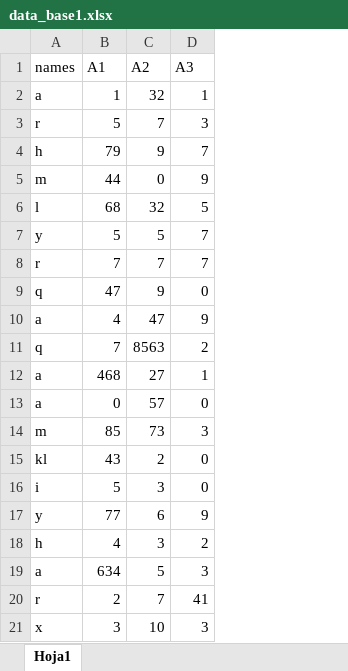
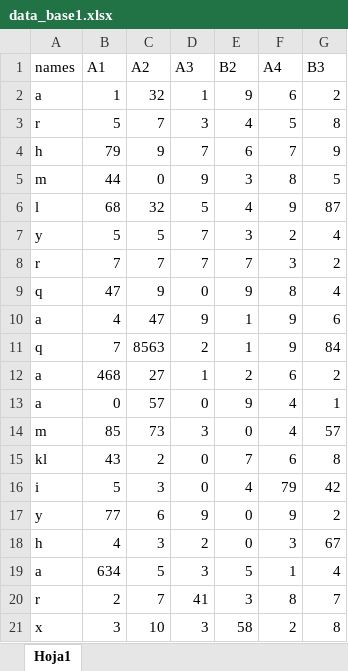
Before and after one commit to JorgeLJimenez/Parcial2, an Excel workbook: data_base1.xlsx, sheet Hoja1, drawn as a sheet; values as stored, in another font and other column widths than the file's, no borders; the diff names each change by its address in the sheet, - before the commit and + after, or states it on an @@ line.

```diff
--- a/data_base1.xlsx (sheet Hoja1)
+++ b/data_base1.xlsx (sheet Hoja1)
+column E (B2), rows 2-21: 9 | 4 | 6 | 3 | 4 | 3 | 7 | 9 | 1 | 1 | 2 | 9 | 0 | 7 | 4 | 0 | 0 | 5 | 3 | 58
+column F (A4), rows 2-21: 6 | 5 | 7 | 8 | 9 | 2 | 3 | 8 | 9 | 9 | 6 | 4 | 4 | 6 | 79 | 9 | 3 | 1 | 8 | 2
+column G (B3), rows 2-21: 2 | 8 | 9 | 5 | 87 | 4 | 2 | 4 | 6 | 84 | 2 | 1 | 57 | 8 | 42 | 2 | 67 | 4 | 7 | 8
```
Also changed, not shown: data_base2.xlsx, data_base3.xlsx, 1 other file.
